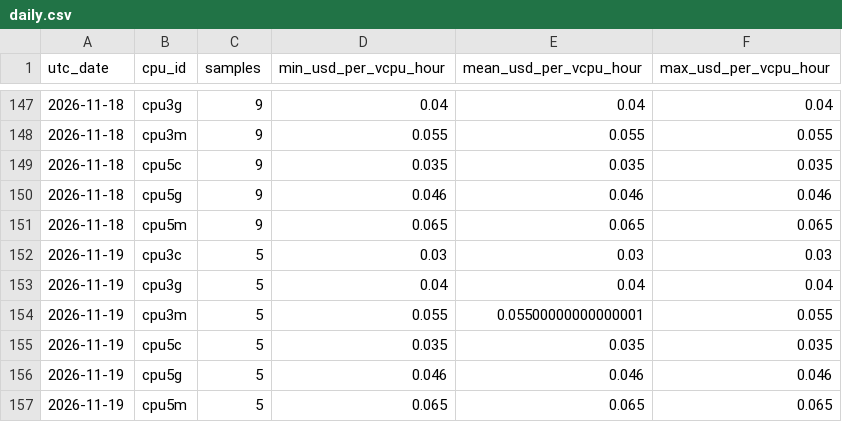
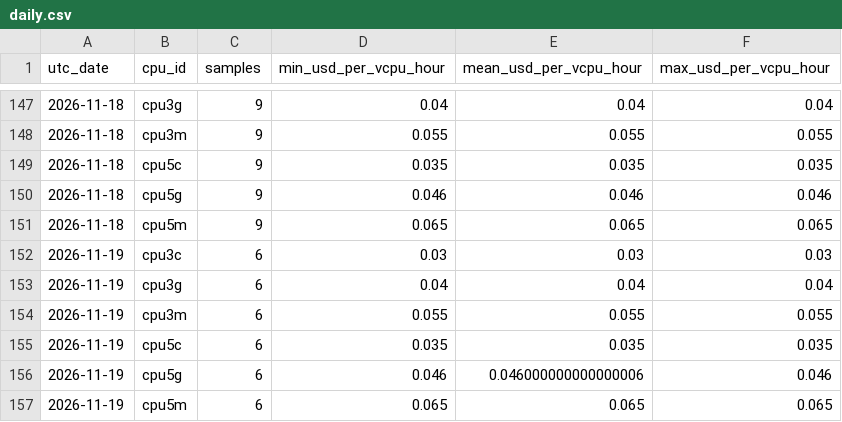
Before and after one commit to manishklach/InferenceFlow, a CSV file: docs/cpu-rates/daily.csv, drawn as a sheet; only a part is shown, gaps mark what is left out.

```diff
--- a/docs/cpu-rates/daily.csv
+++ b/docs/cpu-rates/daily.csv
@@ -151,7 +151,7 @@ utc_date,cpu_id,samples,min_usd_per_vcpu_hour,mean_usd_per_vcpu_hour,max_usd_per
 2026-11-18,cpu5m,9,0.065,0.065,0.065
-2026-11-19,cpu3c,5,0.03,0.03,0.03
-2026-11-19,cpu3g,5,0.04,0.04,0.04
-2026-11-19,cpu3m,5,0.055,0.05500000000000001,0.055
-2026-11-19,cpu5c,5,0.035,0.035,0.035
-2026-11-19,cpu5g,5,0.046,0.046,0.046
-2026-11-19,cpu5m,5,0.065,0.065,0.065
+2026-11-19,cpu3c,6,0.03,0.03,0.03
+2026-11-19,cpu3g,6,0.04,0.04,0.04
+2026-11-19,cpu3m,6,0.055,0.055,0.055
+2026-11-19,cpu5c,6,0.035,0.035,0.035
+2026-11-19,cpu5g,6,0.046,0.046000000000000006,0.046
+2026-11-19,cpu5m,6,0.065,0.065,0.065
```
Also changed, not shown: docs/cpu-rates/hourly.csv, docs/gpu-rates/daily.csv, 5 other files.
